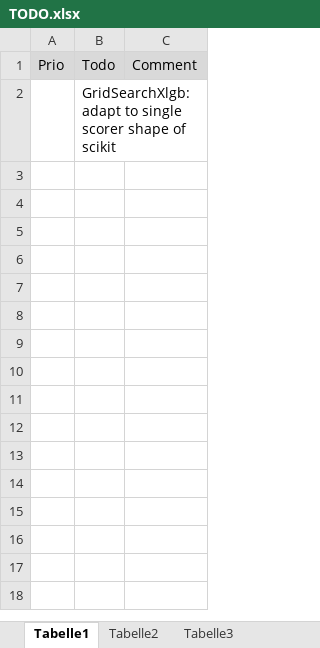
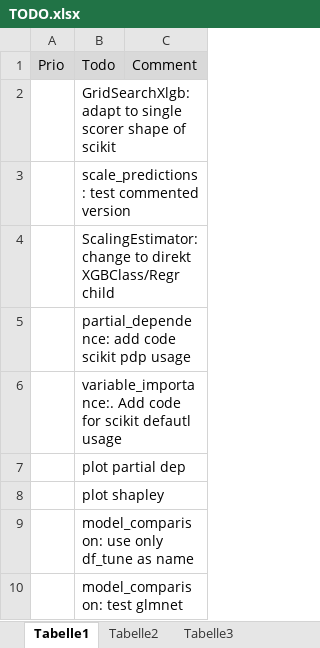
Before and after one commit to uwpz/PredAna, an Excel workbook: TODO.xlsx, sheet Tabelle1, drawn as a sheet; values as stored, in another font and other column widths than the file's, no borders; the diff names each change by its address in the sheet, - before the commit and + after, or states it on an @@ line.

```diff
--- a/TODO.xlsx (sheet Tabelle1)
+++ b/TODO.xlsx (sheet Tabelle1)
+row 3:  | scale_predictions: test commented version
+row 4:  | ScalingEstimator: change to direkt XGBClass/Regr child
+row 5:  | partial_dependence: add code scikit pdp usage
+row 6:  | variable_importance:. Add code for scikit defautl usage
+row 7:  | plot partial dep
+row 8:  | plot shapley
+row 9:  | model_comparison: use only df_tune as name
+row 10:  | model_comparison: test glmnet
```
Also changed, not shown: 3 other files.
